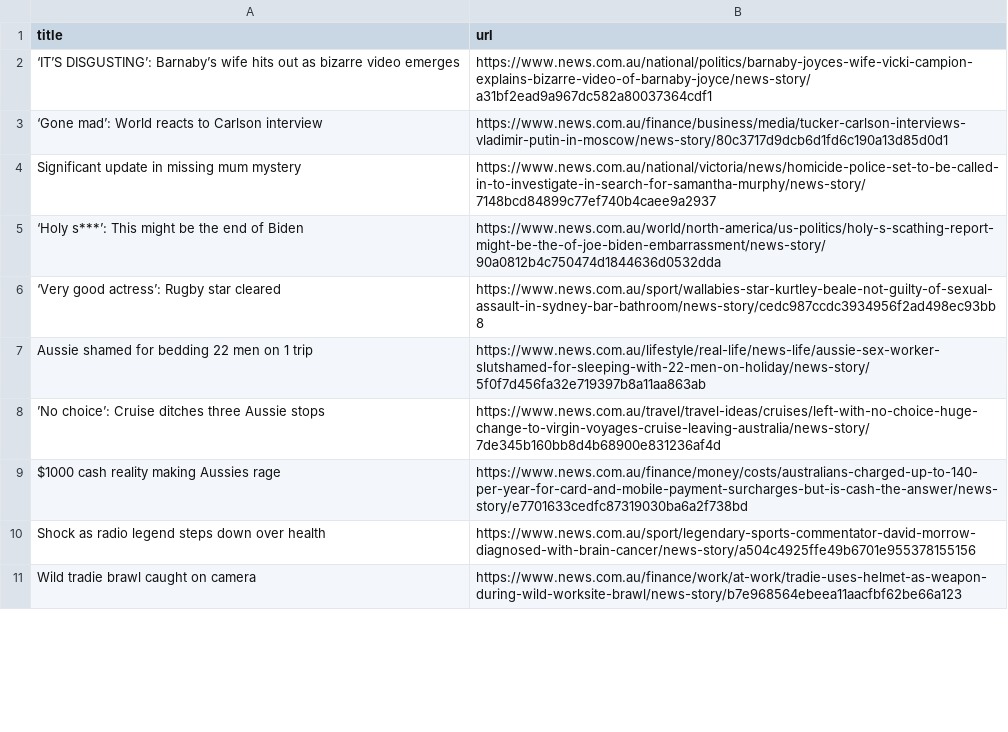
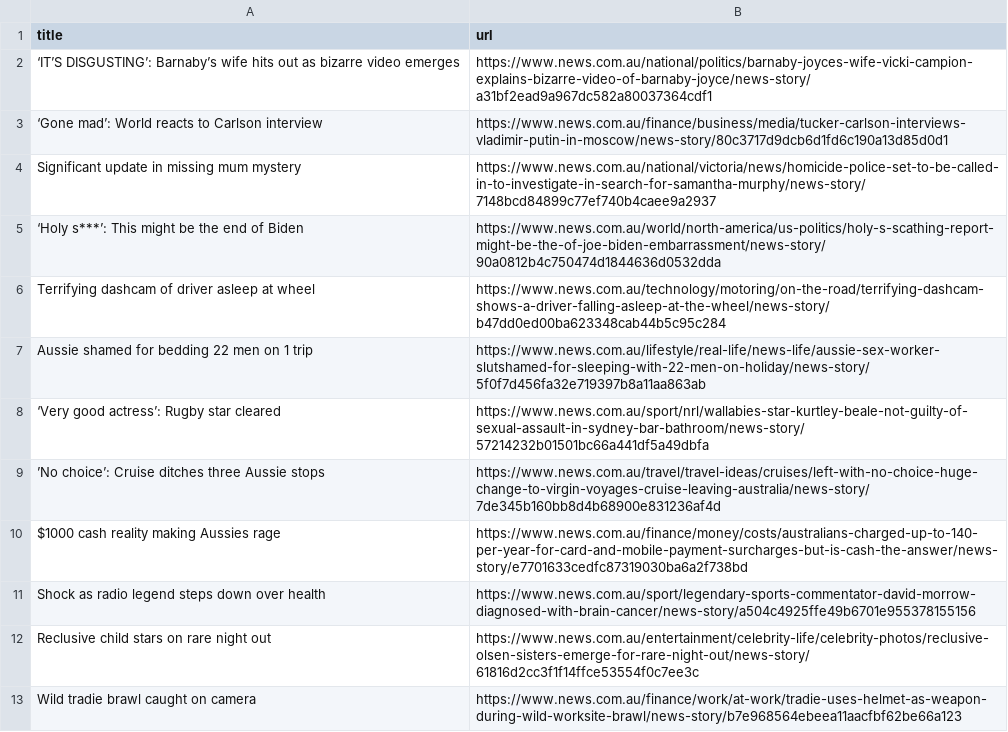
Before and after one commit to vlsachdev/automatic-scraper-news-au, a CSV file: news_au.csv, drawn as a sheet; only a part is shown; the diff covers the shown part only.

```diff
--- a/news_au.csv
+++ b/news_au.csv
@@ -5,4 +5,5 @@ Significant update in missing mum mystery,https://www.news.com.au/national/victo
 ‘Holy s***’: This might be the end of Biden,https://www.news.com.au/world/north-america/us-politics/holy-s-scathing-report-might-be-the-of-joe-biden-embarrassment/news-story/90a0812b4c750474d1844636d0532dda
-‘Very good actress’: Rugby star cleared,https://www.news.com.au/sport/wallabies-star-kurtley-beale-not-guilty-of-sexual-assault-in-sydney-bar-bathroom/news-story/cedc987ccdc3934956f2ad498ec93bb8
+Terrifying dashcam of driver asleep at wheel,https://www.news.com.au/technology/motoring/on-the-road/terrifying-dashcam-shows-a-driver-falling-asleep-at-the-wheel/news-story/b47dd0ed00ba623348cab44b5c95c284
 Aussie shamed for bedding 22 men on 1 trip,https://www.news.com.au/lifestyle/real-life/news-life/aussie-sex-worker-slutshamed-for-sleeping-with-22-men-on-holiday/news-story/5f0f7d456fa32e719397b8a11aa863ab
+‘Very good actress’: Rugby star cleared,https://www.news.com.au/sport/nrl/wallabies-star-kurtley-beale-not-guilty-of-sexual-assault-in-sydney-bar-bathroom/news-story/57214232b01501bc66a441df5a49dbfa
 ’No choice’: Cruise ditches three Aussie stops,https://www.news.com.au/travel/travel-ideas/cruises/left-with-no-choice-huge-change-to-virgin-voyages-cruise-leaving-australia/news-story/7de345b160bb8d4b68900e831236af4d
@@ -10,2 +11,3 @@ $1000 cash reality making Aussies rage,https://www.news.com.au/finance/money/cos
 Shock as radio legend steps down over health,https://www.news.com.au/sport/legendary-sports-commentator-david-morrow-diagnosed-with-brain-cancer/news-story/a504c4925ffe49b6701e955378155156
+Reclusive child stars on rare night out,https://www.news.com.au/entertainment/celebrity-life/celebrity-photos/reclusive-olsen-sisters-emerge-for-rare-night-out/news-story/61816d2cc3f1f14ffce53554f0c7ee3c
 Wild tradie brawl caught on camera,https://www.news.com.au/finance/work/at-work/tradie-uses-helmet-as-weapon-during-wild-worksite-brawl/news-story/b7e968564ebeea11aacfbf62be66a123
```
Also changed, not shown: 2 added rows, 3 removed rows and 4 moved rows elsewhere in this file.
